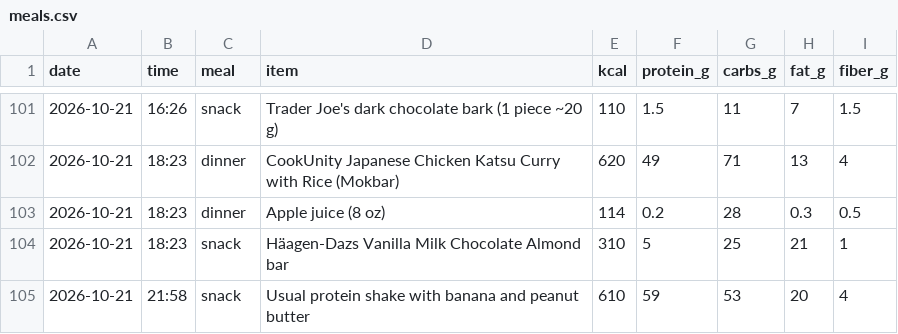
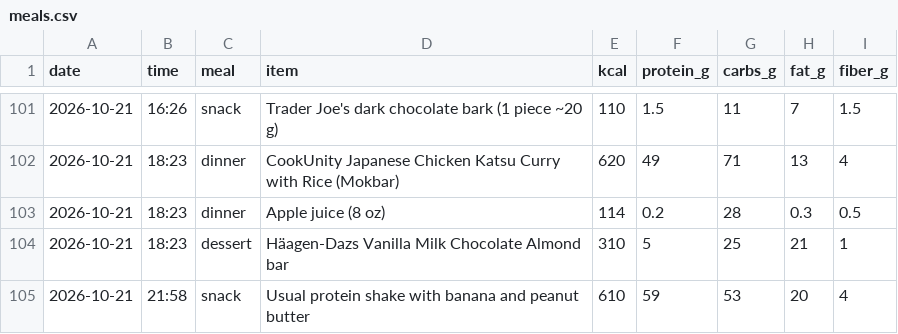
Before and after one commit to pondorasti/pondorasti, a CSV file: apps/macro/content/meals.csv, drawn as a sheet; only a part is shown, gaps mark what is left out.

Commit message:
macro: add dessert meal type (#217)

```diff
--- a/apps/macro/content/meals.csv
+++ b/apps/macro/content/meals.csv
@@ -103,3 +103,3 @@ date,time,meal,item,kcal,protein_g,carbs_g,fat_g,fiber_g
 2026-10-21,18:23,dinner,Apple juice (8 oz),114,0.2,28,0.3,0.5
-2026-10-21,18:23,snack,Häagen-Dazs Vanilla Milk Chocolate Almond bar,310,5,25,21,1
+2026-10-21,18:23,dessert,Häagen-Dazs Vanilla Milk Chocolate Almond bar,310,5,25,21,1
 2026-10-21,21:58,snack,Usual protein shake with banana and peanut butter,610,59,53,20,4
```
Also changed, not shown: 4 other files.
